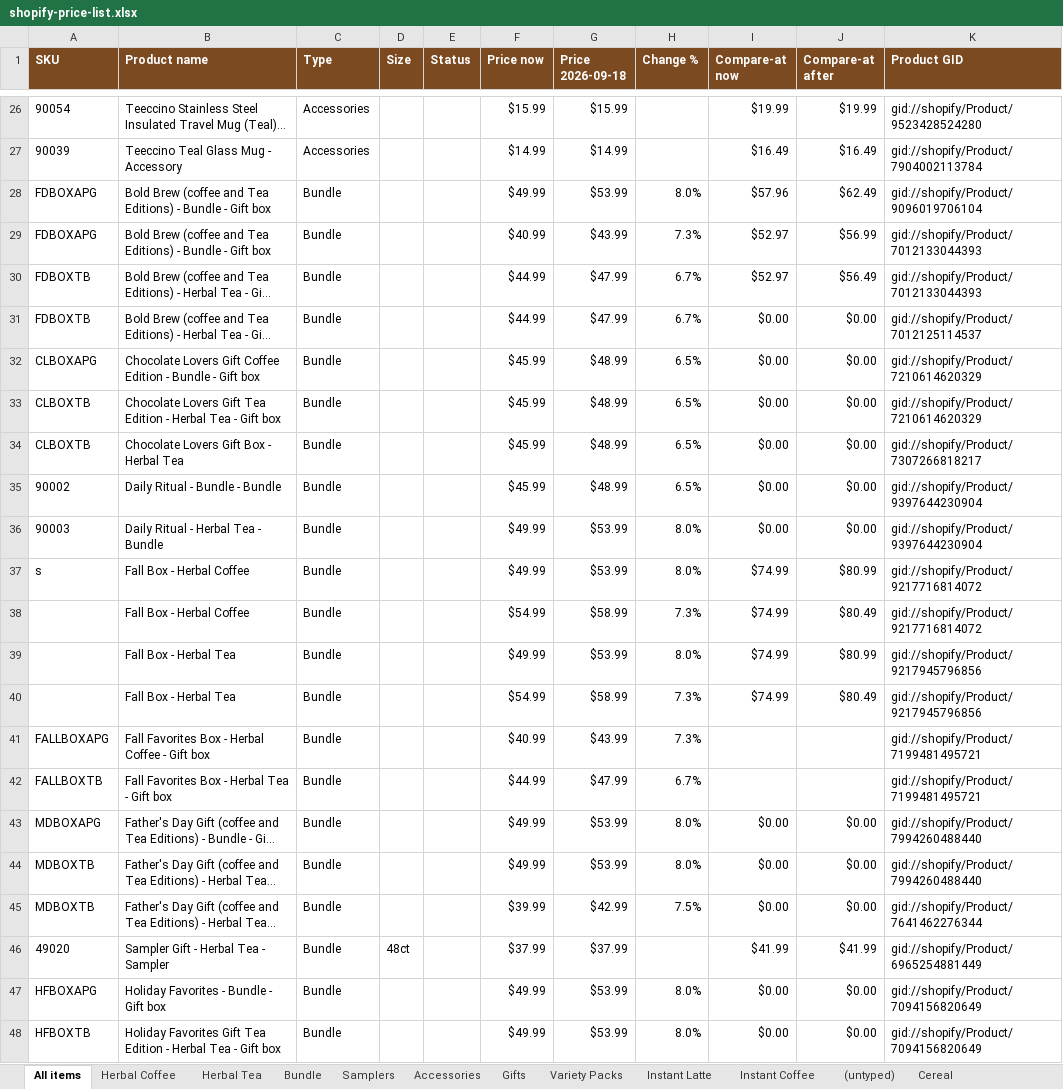
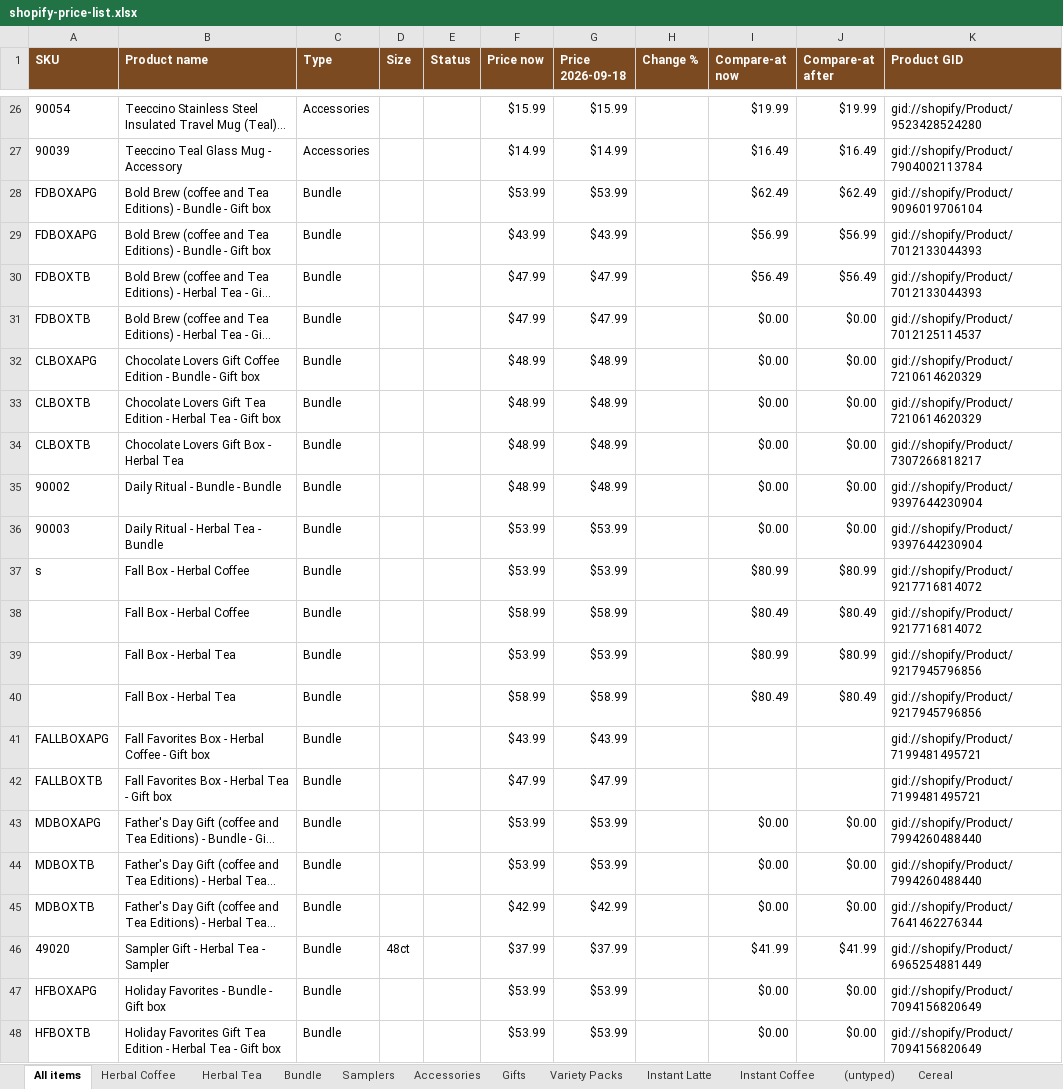
Before and after one commit to jstnadler/teeccino-reports, an Excel workbook: shopify-price-list.xlsx, sheet All items, drawn as a sheet; only a part is shown, gaps mark what is left out; long unchanged cells end in …; values as stored, in another font and other column widths than the file's, no borders; the diff covers the shown part only; the diff names each change by its address in the sheet, - before the commit and + after, or states it on an @@ line.

```diff
--- a/shopify-price-list.xlsx (sheet All items)
+++ b/shopify-price-list.xlsx (sheet All items)
-F28 (Price now): $49.99
+F28 (Price now): $53.99
-H28 (Change %): 8.0%
+H28 (Change %): (empty)
-I28 (Compare-at now): $57.96
+I28 (Compare-at now): $62.49
-F29 (Price now): $40.99
+F29 (Price now): $43.99
-H29 (Change %): 7.3%
+H29 (Change %): (empty)
-I29 (Compare-at now): $52.97
+I29 (Compare-at now): $56.99
-F30:F31 (Price now): $44.99
+F30:F31 (Price now): $47.99
-H30:H31 (Change %): 6.7%
+H30:H31 (Change %): (empty)
-I30 (Compare-at now): $52.97
+I30 (Compare-at now): $56.49
-F32:F35 (Price now): $45.99
+F32:F35 (Price now): $48.99
-H32:H35 (Change %): 6.5%
+H32:H35 (Change %): (empty)
-F36:F37 (Price now): $49.99
+F36:F37 (Price now): $53.99
-H36:H37 (Change %): 8.0%
+H36:H37 (Change %): (empty)
-I37 (Compare-at now): $74.99
+I37 (Compare-at now): $80.99
-F38 (Price now): $54.99
+F38 (Price now): $58.99
-H38 (Change %): 7.3%
+H38 (Change %): (empty)
-I38 (Compare-at now): $74.99
+I38 (Compare-at now): $80.49
-F39 (Price now): $49.99
+F39 (Price now): $53.99
-H39 (Change %): 8.0%
+H39 (Change %): (empty)
-I39 (Compare-at now): $74.99
+I39 (Compare-at now): $80.99
-F40 (Price now): $54.99
+F40 (Price now): $58.99
-H40:H41 (Change %): 7.3%
+H40:H41 (Change %): (empty)
-I40 (Compare-at now): $74.99
+I40 (Compare-at now): $80.49
-F41 (Price now): $40.99
+F41 (Price now): $43.99
-F42 (Price now): $44.99
+F42 (Price now): $47.99
-H42 (Change %): 6.7%
+H42 (Change %): (empty)
-F43:F44 (Price now): $49.99
+F43:F44 (Price now): $53.99
-H43:H44 (Change %): 8.0%
+H43:H44 (Change %): (empty)
-F45 (Price now): $39.99
+F45 (Price now): $42.99
-H45 (Change %): 7.5%
+H45 (Change %): (empty)
-F47:F48 (Price now): $49.99
+F47:F48 (Price now): $53.99
-H47:H48 (Change %): 8.0%
+H47:H48 (Change %): (empty)
```
Also changed, not shown: 161 edited cells elsewhere in this sheet, sheet Bundle, sheet Samplers, sheet Variety Packs, sheet Gifts, sheet Cereal, sheet Herbal Tea, 2 more sheets, teeccino-retail-price-list.xlsx, 3 other files.
